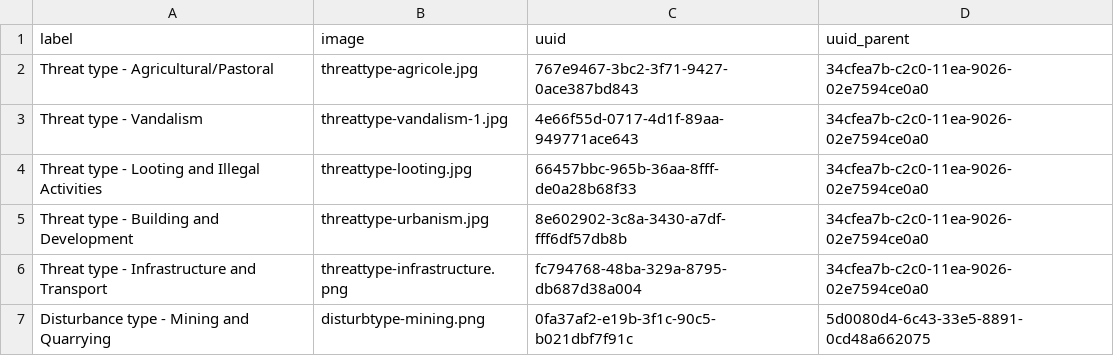
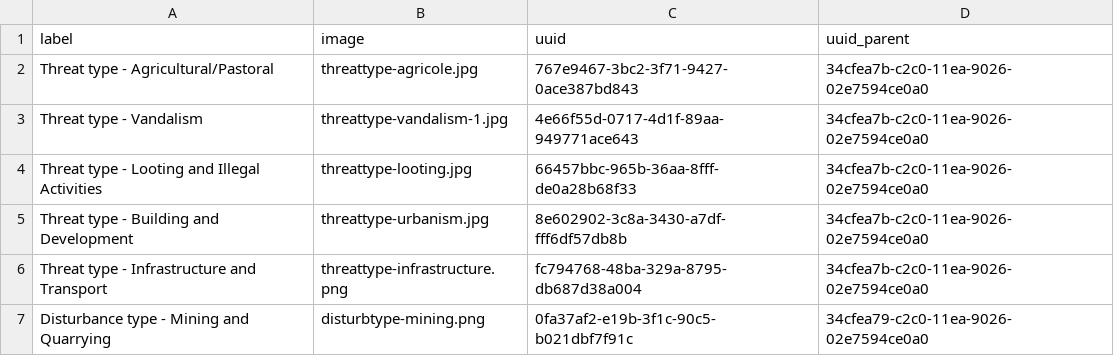
Before and after one commit to eamena-project/eamena-data, a TSV file: reference-data/concepts/heritage_places/cases/list.tsv, drawn as a sheet.

Commit message:
documentation + 1 threat

```diff
--- a/reference-data/concepts/heritage_places/cases/list.tsv
+++ b/reference-data/concepts/heritage_places/cases/list.tsv
@@ -6,2 +6,2 @@ Threat type - Building and Development	threattype-urbanism.jpg	8e602902-3c8a-343
 Threat type - Infrastructure and Transport	threattype-infrastructure.png	fc794768-48ba-329a-8795-db687d38a004	34cfea7b-c2c0-11ea-9026-02e7594ce0a0
-Disturbance type - Mining and Quarrying	disturbtype-mining.png	0fa37af2-e19b-3f1c-90c5-b021dbf7f91c	5d0080d4-6c43-33e5-8891-0cd48a662075
+Disturbance type - Mining and Quarrying	disturbtype-mining.png	0fa37af2-e19b-3f1c-90c5-b021dbf7f91c	34cfea79-c2c0-11ea-9026-02e7594ce0a0
```
